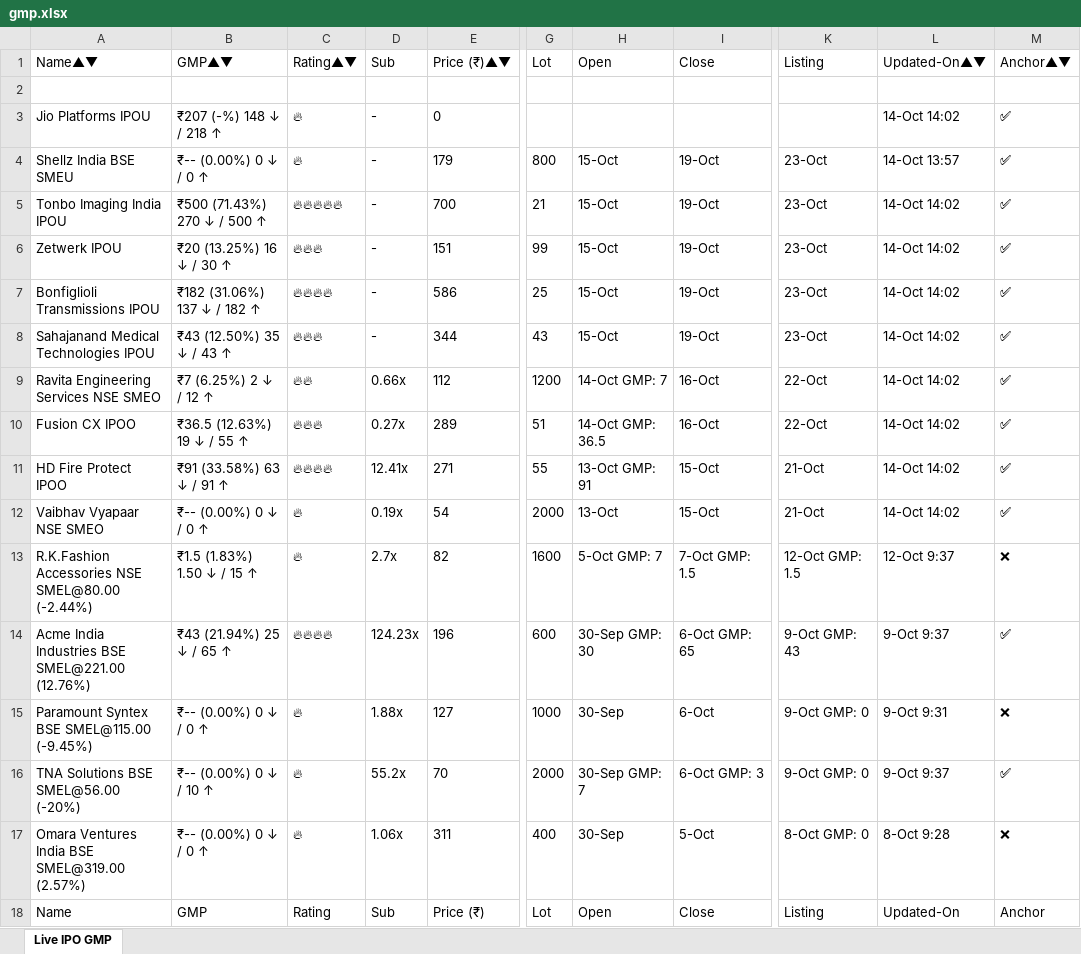
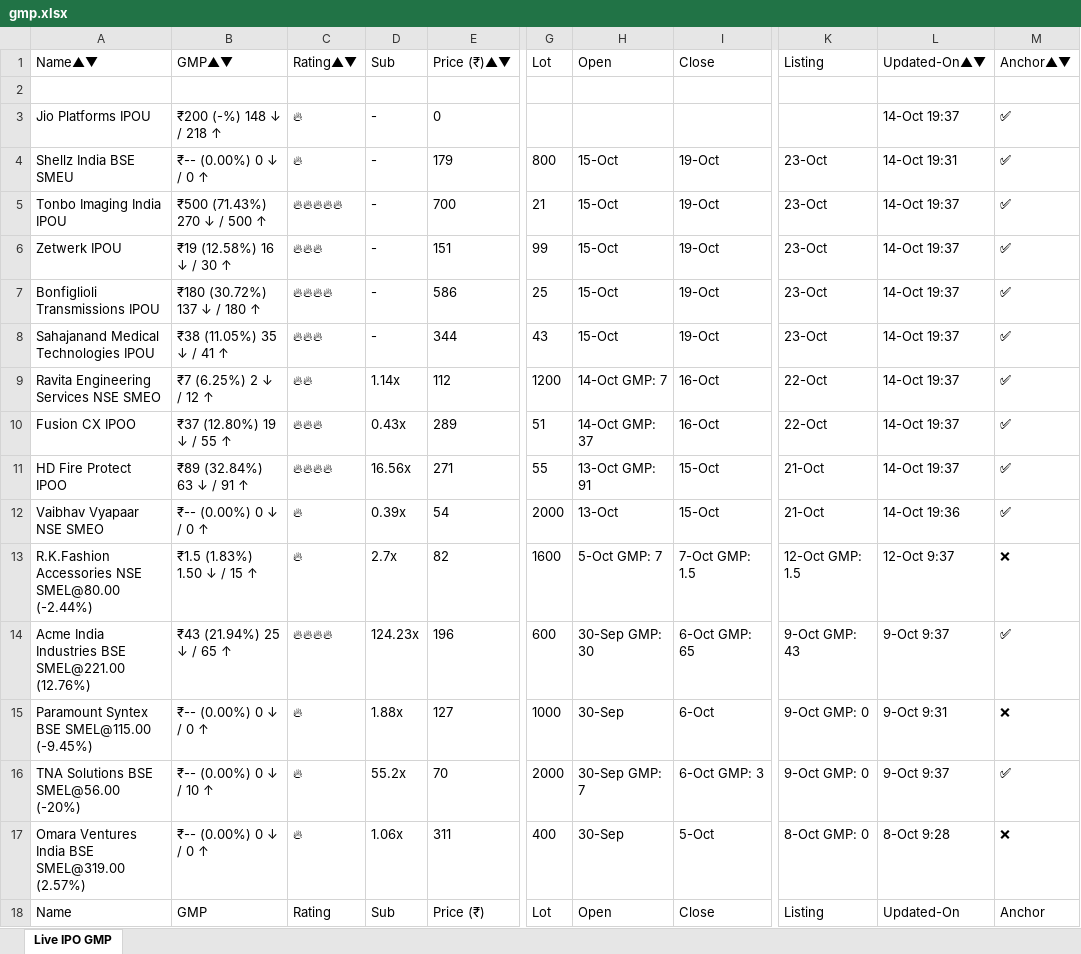
Before and after one commit to ayushpdkushwaha1/ipo-gmp-bot, an Excel workbook: files/gmp.xlsx, sheet Live IPO GMP, drawn as a sheet; only a part is shown, gaps mark what is left out; values as stored, in another font and other column widths than the file's, no borders; the diff names each change by its address in the sheet, - before the commit and + after, or states it on an @@ line.

```diff
--- a/files/gmp.xlsx (sheet Live IPO GMP)
+++ b/files/gmp.xlsx (sheet Live IPO GMP)
-B3: ₹207 (-%) 148 ↓ / 218 ↑
+B3: ₹200 (-%) 148 ↓ / 218 ↑
-L3: 14-Oct 14:02
+L3: 14-Oct 19:37
-L4: 14-Oct 13:57
+L4: 14-Oct 19:31
-L5:L11: 14-Oct 14:02
+L5:L11: 14-Oct 19:37
-B6: ₹20 (13.25%) 16 ↓ / 30 ↑
+B6: ₹19 (12.58%) 16 ↓ / 30 ↑
-B7: ₹182 (31.06%) 137 ↓ / 182 ↑
+B7: ₹180 (30.72%) 137 ↓ / 180 ↑
-B8: ₹43 (12.50%) 35 ↓ / 43 ↑
+B8: ₹38 (11.05%) 35 ↓ / 41 ↑
-D9: 0.66x
+D9: 1.14x
-B10: ₹36.5 (12.63%) 19 ↓ / 55 ↑
+B10: ₹37 (12.80%) 19 ↓ / 55 ↑
-D10: 0.27x
+D10: 0.43x
-H10: 14-Oct GMP: 36.5
+H10: 14-Oct GMP: 37
-B11: ₹91 (33.58%) 63 ↓ / 91 ↑
+B11: ₹89 (32.84%) 63 ↓ / 91 ↑
-D11: 12.41x
+D11: 16.56x
-D12: 0.19x
+D12: 0.39x
-L12: 14-Oct 14:02
+L12: 14-Oct 19:36
```
Also changed, not shown: files/Mainboard_IPOs.xlsx, files/SME_IPOs.xlsx, 2 other files.
